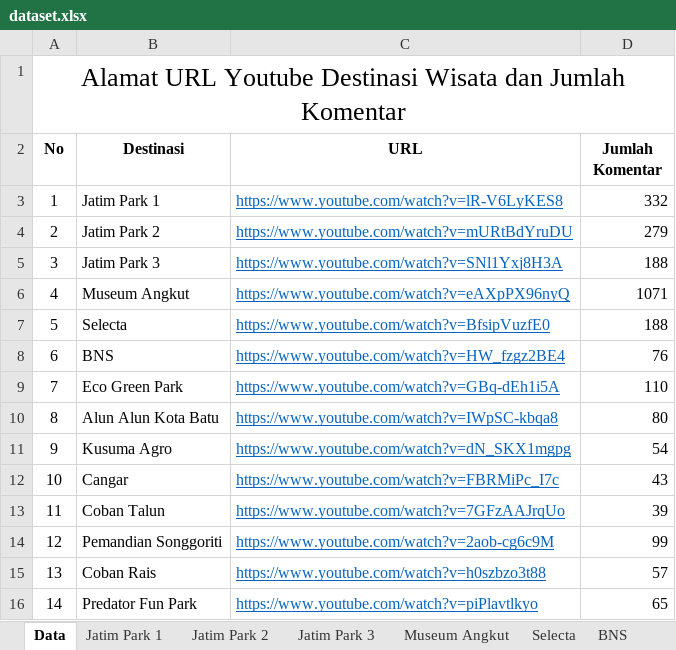
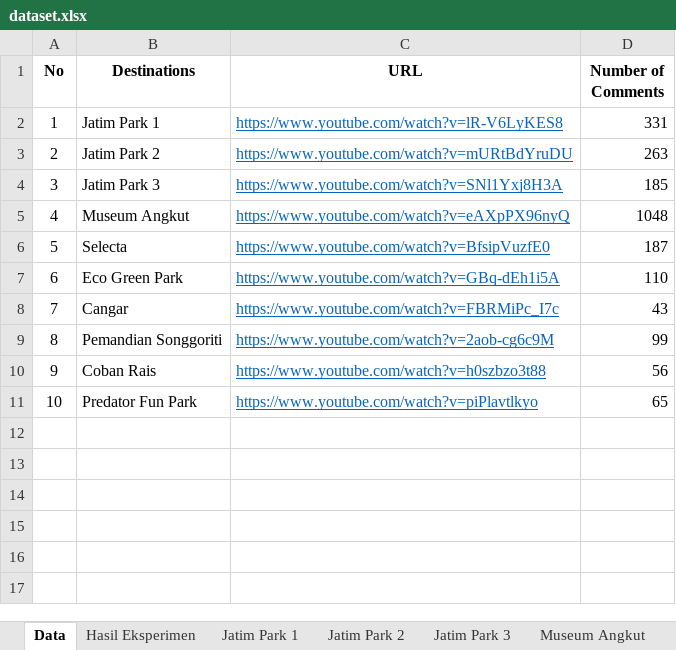
Before and after one commit to imammarzuki/imammarzuki.github.io, an Excel workbook: dataset/publikasi4/dataset.xlsx, sheet Data, drawn as a sheet; values as stored, in another font and other column widths than the file's, no borders; 1 other sheet too large or unreadable and not compared; removed rows and columns are numbered as before the commit, all else as after; the diff names each change by its address in the sheet, - before the commit and + after, or states it on an @@ line.

```diff
--- a/dataset/publikasi4/dataset.xlsx (sheet Data)
+++ b/dataset/publikasi4/dataset.xlsx (sheet Data)
-sheet tab: BNS
+sheet tab: Hasil Eksperimen
-row 1: Alamat URL Youtube Destinasi Wisata dan Jumlah Komentar
-B1: Destinasi
+B1: Destinations
-D1: Jumlah Komentar
+D1: Number of Comments
-D2 (Number of Comments): 332
+D2 (Number of Comments): 331
-D3 (Number of Comments): 279
+D3 (Number of Comments): 263
-D4 (Number of Comments): 188
+D4 (Number of Comments): 185
-D5 (Number of Comments): 1071
+D5 (Number of Comments): 1048
-D6 (Number of Comments): 188
+D6 (Number of Comments): 187
-row 8: 6 | BNS | https://www.youtube.com/watch?v=HW_fzgz2BE4 | 76
@@ column A (No) renumbered from row 7 down @@
-row 10: 8 | Alun Alun Kota Batu | https://www.youtube.com/watch?v=IWpSC-kbqa8 | 80
-row 11: 9 | Kusuma Agro | https://www.youtube.com/watch?v=dN_SKX1mgpg | 54
-row 13: 11 | Coban Talun | https://www.youtube.com/watch?v=7GFzAAJrqUo | 39
-D10 (Number of Comments): 57
+D10 (Number of Comments): 56
```
Also changed, not shown: sheet Cangar, sheet Coban Rais, sheet Predator Fun Park, sheet Pemandian Songgoriti, sheet Eco Green Park, sheet Jatim Park 3, 3 more sheets, other sheet tabs.
